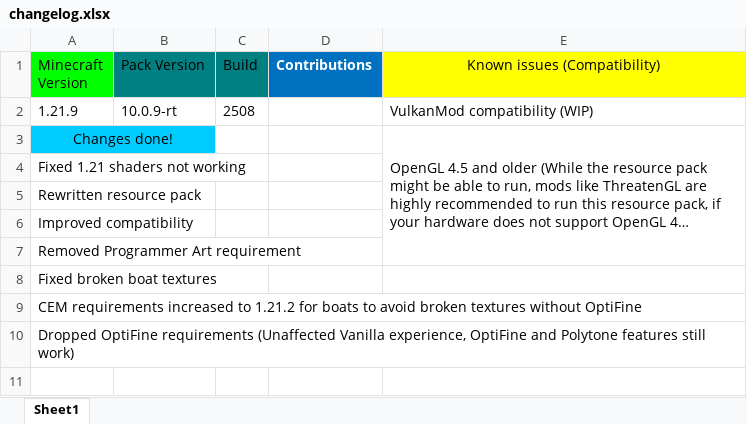
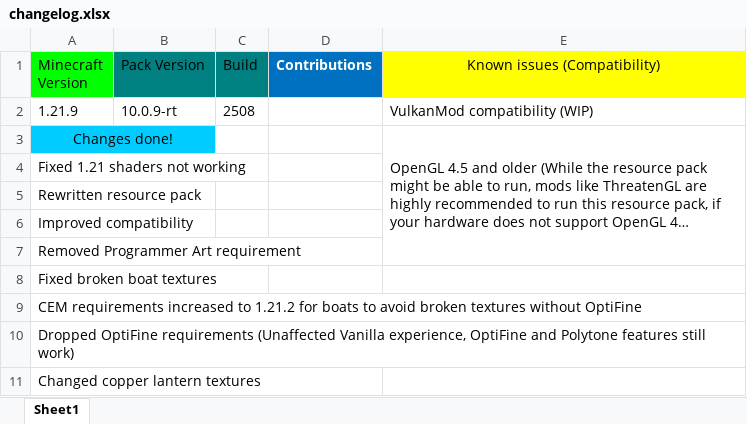
Before and after one commit to MrGlitchDogePE/Classic-Reimagined, an Excel workbook: changelog.xlsx, sheet Sheet1, drawn as a sheet; long unchanged cells end in …; values as stored, in another font and other column widths than the file's, no borders; the diff names each change by its address in the sheet, - before the commit and + after, or states it on an @@ line.

Commit message:
changed copper lantern textures

```diff
--- a/changelog.xlsx (sheet Sheet1)
+++ b/changelog.xlsx (sheet Sheet1)
+row 11: Changed copper lantern textures
```
Also changed, not shown: 14 other files.
